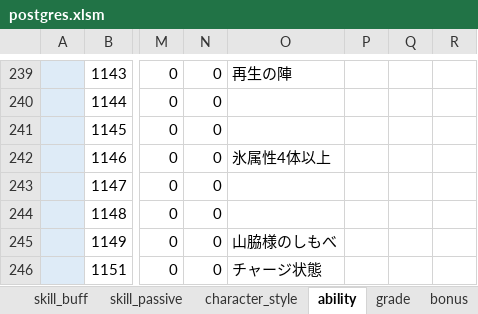
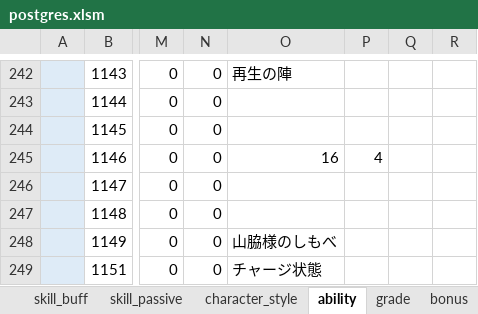
Before and after one commit to reliruleru00/hevburn, an Excel workbook: postgres.xlsm, sheet ability, drawn as a sheet; only a part is shown, gaps mark what is left out; values as stored, in another font and other column widths than the file's, no borders; charts and pictures not drawn; addresses are those after the commit; the diff covers the shown part only; the diff names each change by its address in the sheet, - before the commit and + after, or states it on an @@ line.

```diff
--- a/postgres.xlsm (sheet ability)
+++ b/postgres.xlsm (sheet ability)
-O245: 氷属性4体以上
+O245: 16
-P245: (empty)
+P245: 4
```
Also changed, not shown: 11 added rows and 6 edited cells elsewhere in this sheet, sheet skill_buff, sheet スタイル登録, sheet skill_list, sheet character_style, sheet resonance, sheet skill_passive, 17 other files.
